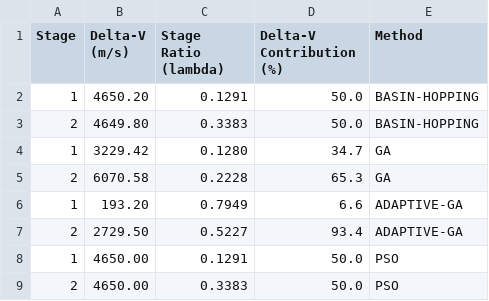
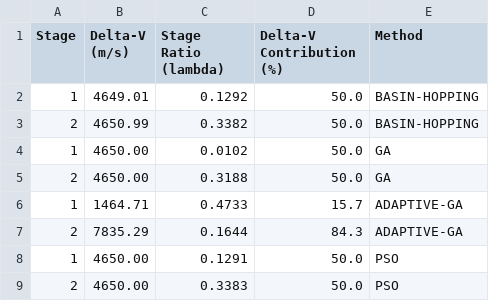
Before and after one commit to vkhansen/Rocket_Propulsion, a CSV file: Stage_Opt/output/stage_results.csv, drawn as a sheet.

```diff
--- a/Stage_Opt/output/stage_results.csv
+++ b/Stage_Opt/output/stage_results.csv
@@ -1,8 +1,8 @@
 Stage,Delta-V (m/s),Stage Ratio (lambda),Delta-V Contribution (%),Method
-1,4650.20,0.1291,50.0,BASIN-HOPPING
-2,4649.80,0.3383,50.0,BASIN-HOPPING
-1,3229.42,0.1280,34.7,GA
-2,6070.58,0.2228,65.3,GA
-1,193.20,0.7949,6.6,ADAPTIVE-GA
-2,2729.50,0.5227,93.4,ADAPTIVE-GA
+1,4649.01,0.1292,50.0,BASIN-HOPPING
+2,4650.99,0.3382,50.0,BASIN-HOPPING
+1,4650.00,0.0102,50.0,GA
+2,4650.00,0.3188,50.0,GA
+1,1464.71,0.4733,15.7,ADAPTIVE-GA
+2,7835.29,0.1644,84.3,ADAPTIVE-GA
 1,4650.00,0.1291,50.0,PSO
```
Also changed, not shown: 7 other files.
